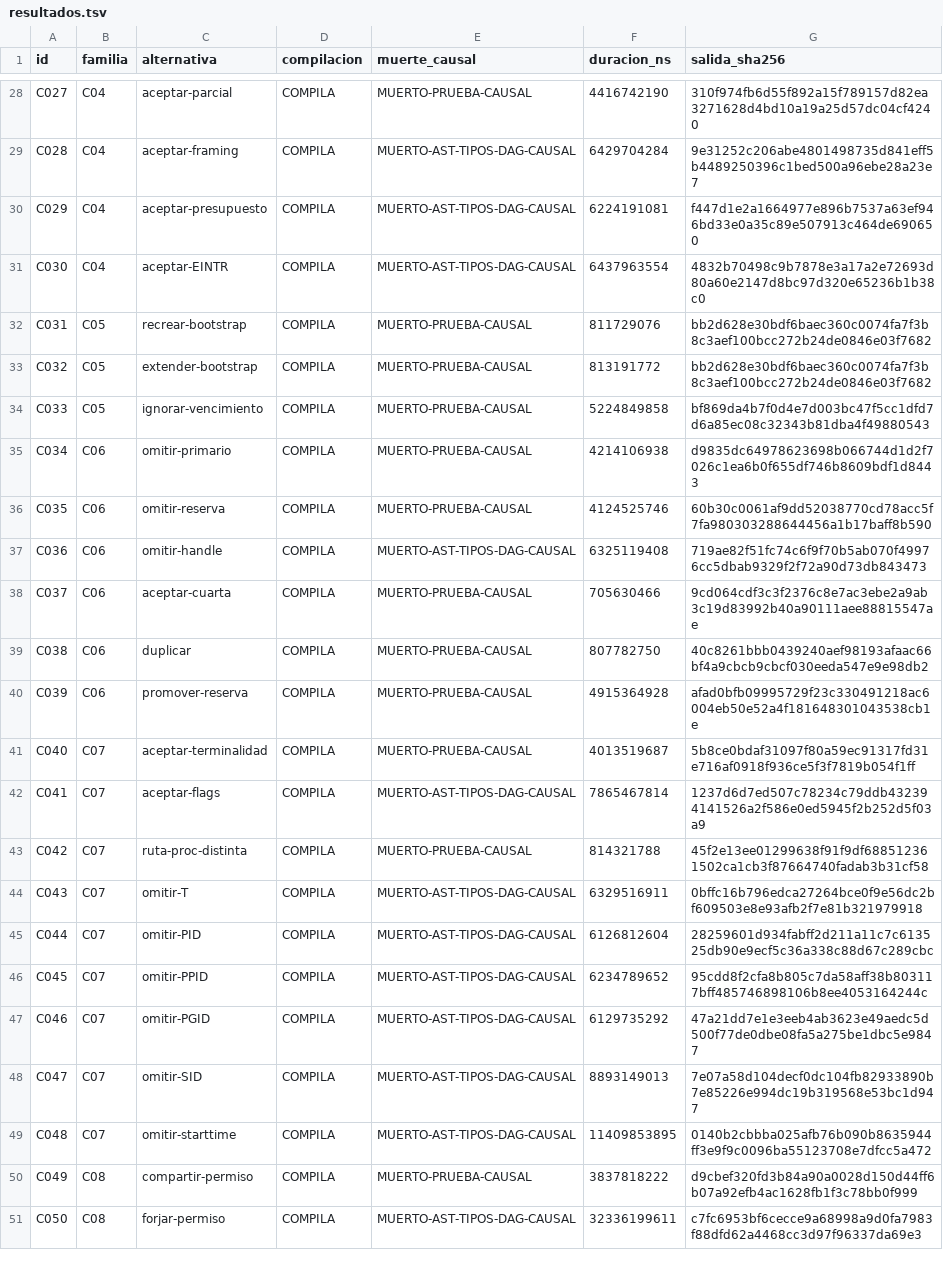
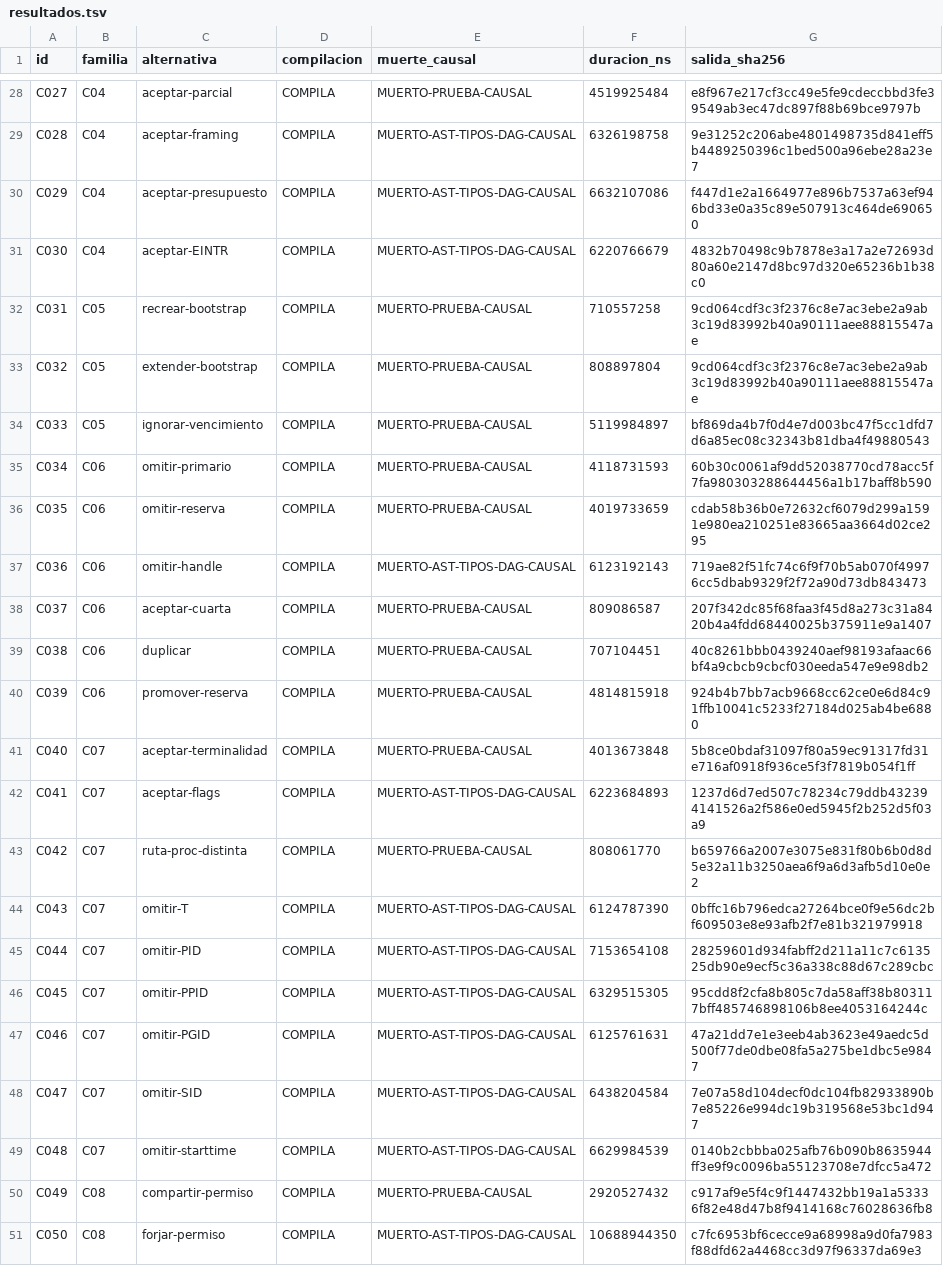
Before and after one commit to aavidad/VEC_Diputacion_app, a TSV file: tools/o3c_p6_mutantes/evidencia/resultados.tsv, drawn as a sheet; only a part is shown, gaps mark what is left out; the diff covers the shown part only; the diff names each change by its address in the sheet, - before the commit and + after, or states it on an @@ line.

```diff
--- a/tools/o3c_p6_mutantes/evidencia/resultados.tsv
+++ b/tools/o3c_p6_mutantes/evidencia/resultados.tsv
-F28 (duracion_ns): 4416742190
+F28 (duracion_ns): 4519925484
-G28 (salida_sha256): 310f974fb6d55f892a15f789157d82ea3271628d4bd10a19a25d57dc04cf4240
+G28 (salida_sha256): e8f967e217cf3cc49e5fe9cdeccbbd3fe39549ab3ec47dc897f88b69bce9797b
-F29 (duracion_ns): 6429704284
+F29 (duracion_ns): 6326198758
-F30 (duracion_ns): 6224191081
+F30 (duracion_ns): 6632107086
-F31 (duracion_ns): 6437963554
+F31 (duracion_ns): 6220766679
-F32 (duracion_ns): 811729076
+F32 (duracion_ns): 710557258
-G32:G33 (salida_sha256): bb2d628e30bdf6baec360c0074fa7f3b8c3aef100bcc272b24de0846e03f7682
+G32:G33 (salida_sha256): 9cd064cdf3c3f2376c8e7ac3ebe2a9ab3c19d83992b40a90111aee88815547ae
-F33 (duracion_ns): 813191772
+F33 (duracion_ns): 808897804
-F34 (duracion_ns): 5224849858
+F34 (duracion_ns): 5119984897
-F35 (duracion_ns): 4214106938
+F35 (duracion_ns): 4118731593
-G35 (salida_sha256): d9835dc64978623698b066744d1d2f7026c1ea6b0f655df746b8609bdf1d8443
+G35 (salida_sha256): 60b30c0061af9dd52038770cd78acc5f7fa980303288644456a1b17baff8b590
-F36 (duracion_ns): 4124525746
+F36 (duracion_ns): 4019733659
-G36 (salida_sha256): 60b30c0061af9dd52038770cd78acc5f7fa980303288644456a1b17baff8b590
+G36 (salida_sha256): cdab58b36b0e72632cf6079d299a1591e980ea210251e83665aa3664d02ce295
-F37 (duracion_ns): 6325119408
+F37 (duracion_ns): 6123192143
-F38 (duracion_ns): 705630466
+F38 (duracion_ns): 809086587
-G38 (salida_sha256): 9cd064cdf3c3f2376c8e7ac3ebe2a9ab3c19d83992b40a90111aee88815547ae
+G38 (salida_sha256): 207f342dc85f68faa3f45d8a273c31a8420b4a4fdd68440025b375911e9a1407
-F39 (duracion_ns): 807782750
+F39 (duracion_ns): 707104451
-F40 (duracion_ns): 4915364928
+F40 (duracion_ns): 4814815918
-G40 (salida_sha256): afad0bfb09995729f23c330491218ac6004eb50e52a4f181648301043538cb1e
+G40 (salida_sha256): 924b4b7bb7acb9668cc62ce0e6d84c91ffb10041c5233f27184d025ab4be6880
-F41 (duracion_ns): 4013519687
+F41 (duracion_ns): 4013673848
-F42 (duracion_ns): 7865467814
+F42 (duracion_ns): 6223684893
-F43 (duracion_ns): 814321788
+F43 (duracion_ns): 808061770
-G43 (salida_sha256): 45f2e13ee01299638f91f9df688512361502ca1cb3f87664740fadab3b31cf58
+G43 (salida_sha256): b659766a2007e3075e831f80b6b0d8d5e32a11b3250aea6f9a6d3afb5d10e0e2
-F44 (duracion_ns): 6329516911
+F44 (duracion_ns): 6124787390
-F45 (duracion_ns): 6126812604
+F45 (duracion_ns): 7153654108
-F46 (duracion_ns): 6234789652
+F46 (duracion_ns): 6329515305
-F47 (duracion_ns): 6129735292
+F47 (duracion_ns): 6125761631
-F48 (duracion_ns): 8893149013
+F48 (duracion_ns): 6438204584
-F49 (duracion_ns): 11409853895
+F49 (duracion_ns): 6629984539
-F50 (duracion_ns): 3837818222
+F50 (duracion_ns): 2920527432
-G50 (salida_sha256): d9cbef320fd3b84a90a0028d150d44ff6b07a92efb4ac1628fb1f3c78bb0f999
+G50 (salida_sha256): c917af9e5f4c9f1447432bb19a1a53336f82e48d47b8f9414168c76028636fb8
-F51 (duracion_ns): 32336199611
+F51 (duracion_ns): 10688944350
```
Also changed, not shown: 155 edited cells elsewhere in this file, tools/o3c_p6_mutantes/evidencia/manifiesto.tsv, 5 other files.
